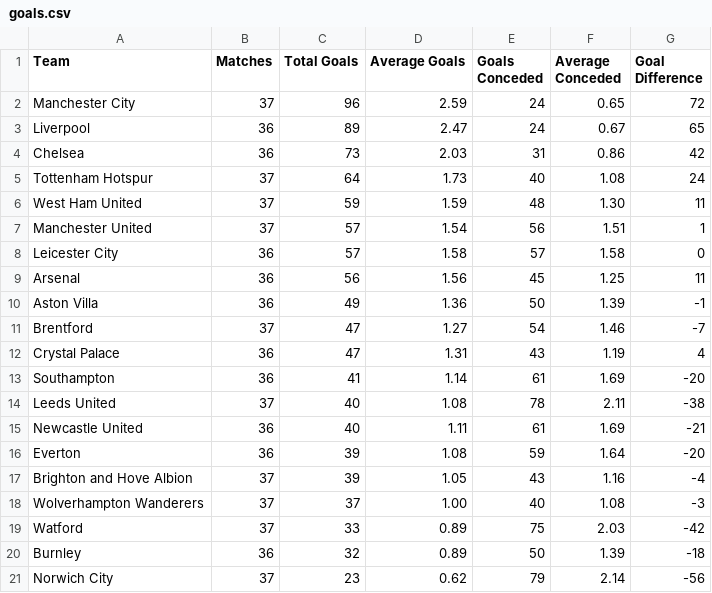
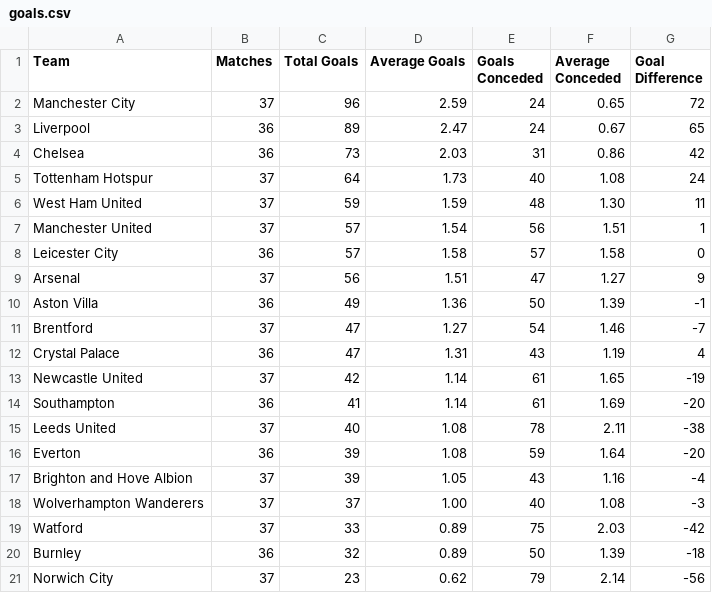
Before and after one commit to charles-adedotun/krysp-scraper, a CSV file: epl/scraped-data/goals.csv, drawn as a sheet.

```diff
--- a/epl/scraped-data/goals.csv
+++ b/epl/scraped-data/goals.csv
@@ -8,3 +8,3 @@
   Leicester City ,36,57,1.58,57,1.58,0
-  Arsenal ,36,56,1.56,45,1.25,11
+  Arsenal ,37,56,1.51,47,1.27,9
   Aston Villa ,36,49,1.36,50,1.39,-1
@@ -12,5 +12,5 @@
   Crystal Palace ,36,47,1.31,43,1.19,4
+  Newcastle United ,37,42,1.14,61,1.65,-19
   Southampton ,36,41,1.14,61,1.69,-20
   Leeds United ,37,40,1.08,78,2.11,-38
-  Newcastle United ,36,40,1.11,61,1.69,-21
   Everton ,36,39,1.08,59,1.64,-20
```
Also changed, not shown: epl/scraped-data/attacking.csv, epl/scraped-data/attempts.csv, 7 other files.
